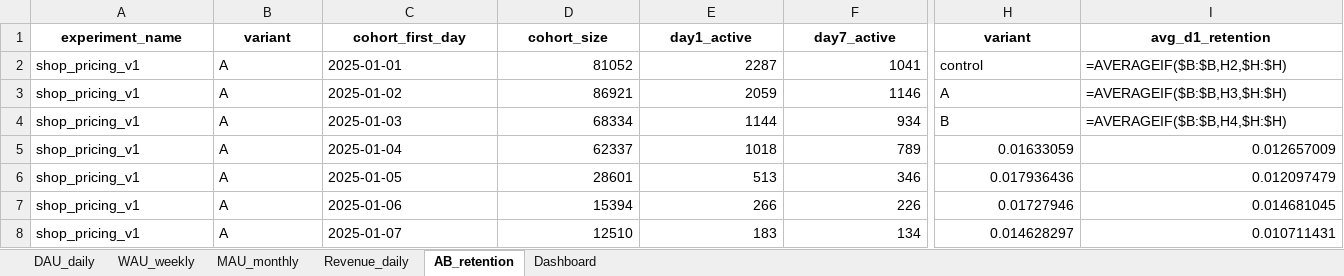
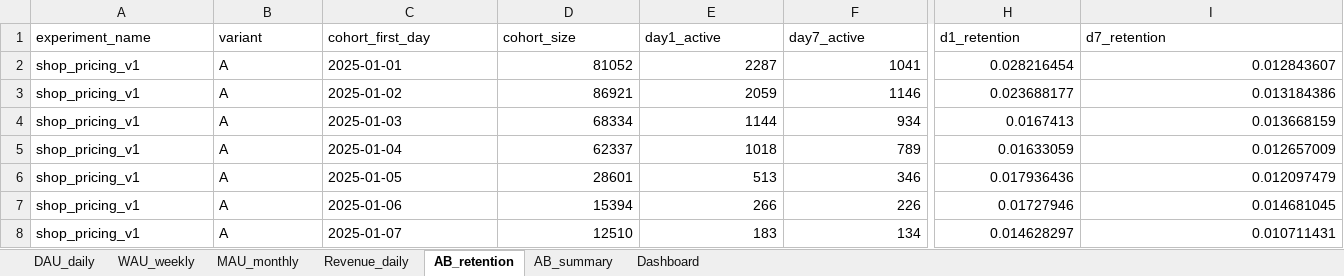
Before and after one commit to kimmokii/player_data_demo, an Excel workbook: kpi_dashboard_with_charts.xlsx, sheet AB_retention, drawn as a sheet; only a part is shown, gaps mark what is left out; values as stored, in another font and other column widths than the file's, no borders; formulas without a stored value are shown as written; the diff covers the shown part only; the diff names each change by its address in the sheet, - before the commit and + after, or states it on an @@ line.

Commit message:
Fix AB summary overwrite in dashboard

```diff
--- a/kpi_dashboard_with_charts.xlsx (sheet AB_retention)
+++ b/kpi_dashboard_with_charts.xlsx (sheet AB_retention)
+sheet tab: AB_summary
@@ A1:I1 bold: on → off, alignment: center → left @@
-H1: variant
+H1: d1_retention
-I1: avg_d1_retention
+I1: d7_retention
-H2 (d1_retention): control
+H2 (d1_retention): 0.028216454
-I2 (d7_retention): =AVERAGEIF($B:$B,H2,$H:$H)
+I2 (d7_retention): 0.012843607
-H3 (d1_retention): A
+H3 (d1_retention): 0.023688177
-I3 (d7_retention): =AVERAGEIF($B:$B,H3,$H:$H)
+I3 (d7_retention): 0.013184386
-H4 (d1_retention): B
+H4 (d1_retention): 0.0167413
-I4 (d7_retention): =AVERAGEIF($B:$B,H4,$H:$H)
+I4 (d7_retention): 0.013668159
```
Also changed, not shown: cell formats elsewhere in this sheet, sheet MAU_monthly, sheet WAU_weekly, sheet DAU_daily, sheet Revenue_daily, charts or pictures, 1 other file.
